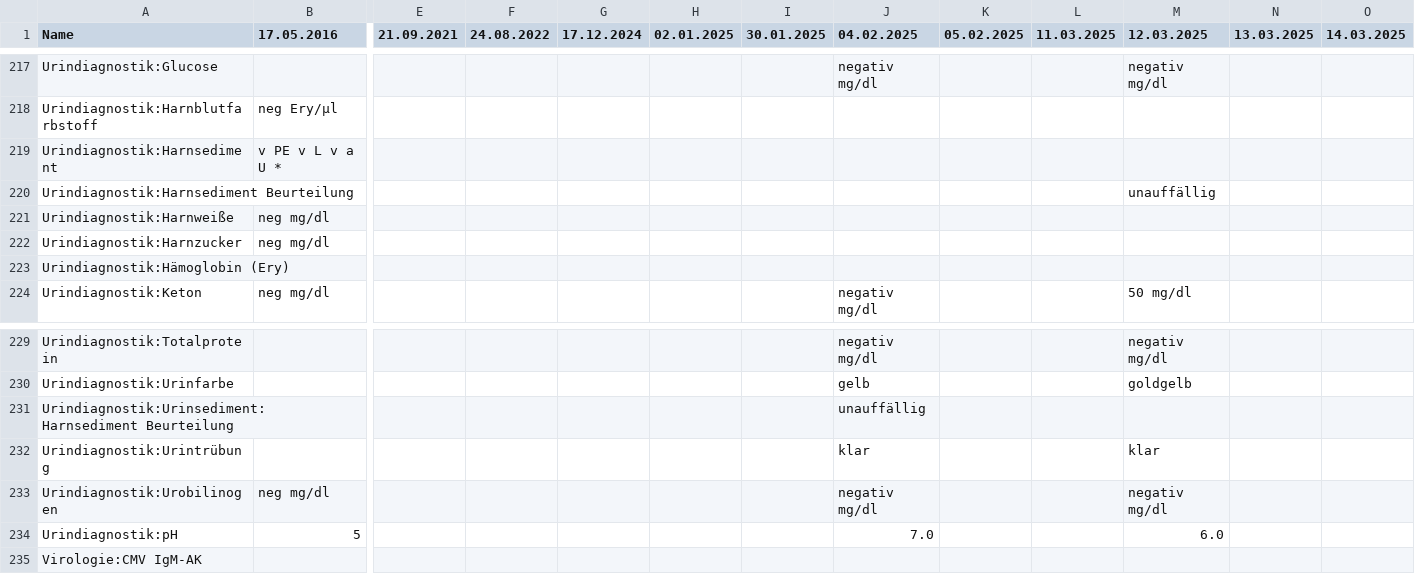
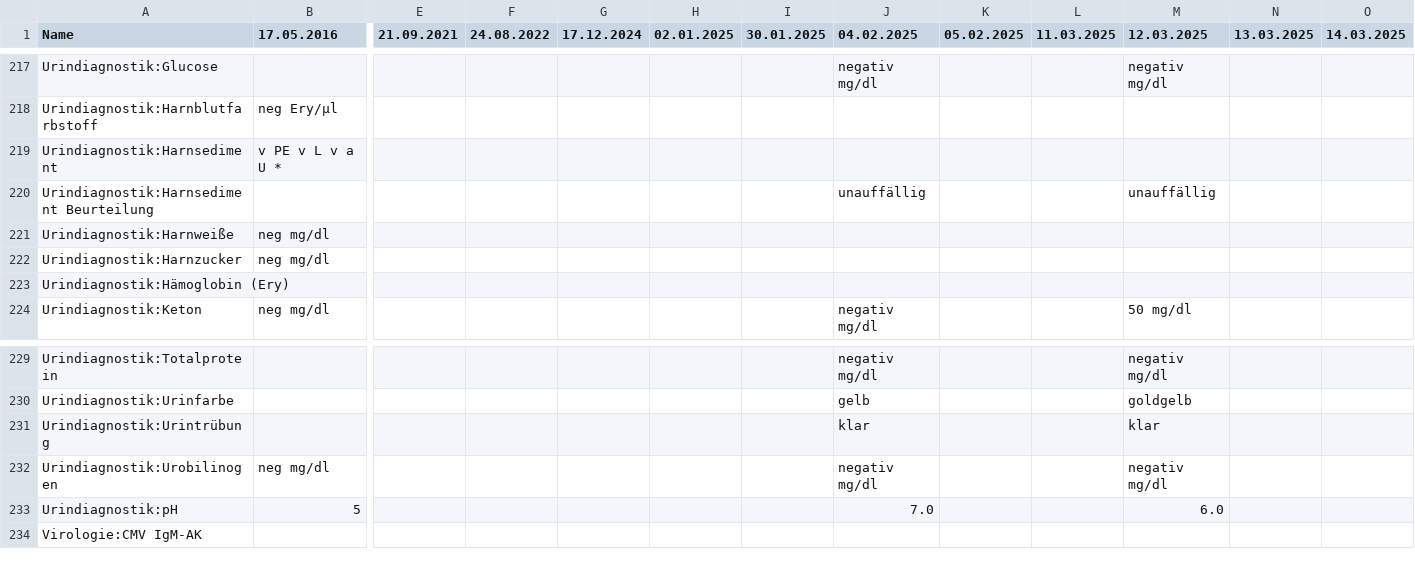
Before and after one commit to ympoglag/biomarkers, a TSV file: biomarkers.tsv, drawn as a sheet; only a part is shown, gaps mark what is left out; rows hold the shown columns only; the diff names each change by its address in the sheet, - before the commit and + after, or states it on an @@ line.

```diff
--- a/biomarkers.tsv
+++ b/biomarkers.tsv
-J220 (04.02.2025): (empty)
+J220 (04.02.2025): unauffällig
-row 231: Urindiagnostik:Urinsediment:Harnsediment Beurteilung |  |  |  |  |  |  | unauffällig
```
Also changed, not shown: 2 other files.
